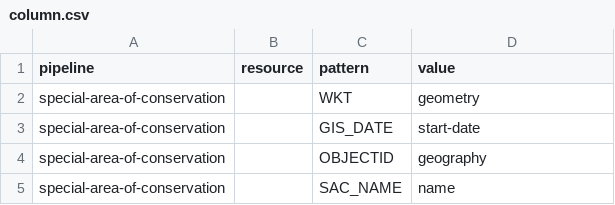
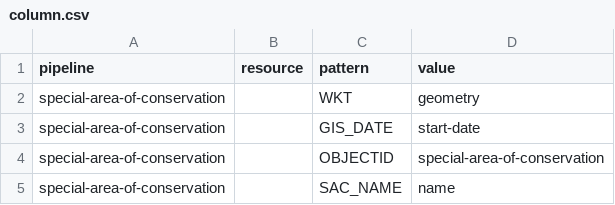
Before and after one commit to digital-land/special-area-of-conservation-collection, a CSV file: pipeline/column.csv, drawn as a sheet.

```diff
--- a/pipeline/column.csv
+++ b/pipeline/column.csv
@@ -3,3 +3,3 @@ special-area-of-conservation,,WKT,geometry
 special-area-of-conservation,,GIS_DATE,start-date
-special-area-of-conservation,,OBJECTID,geography
+special-area-of-conservation,,OBJECTID,special-area-of-conservation
 special-area-of-conservation,,SAC_NAME,name
```
Also changed, not shown: 2 other files.
